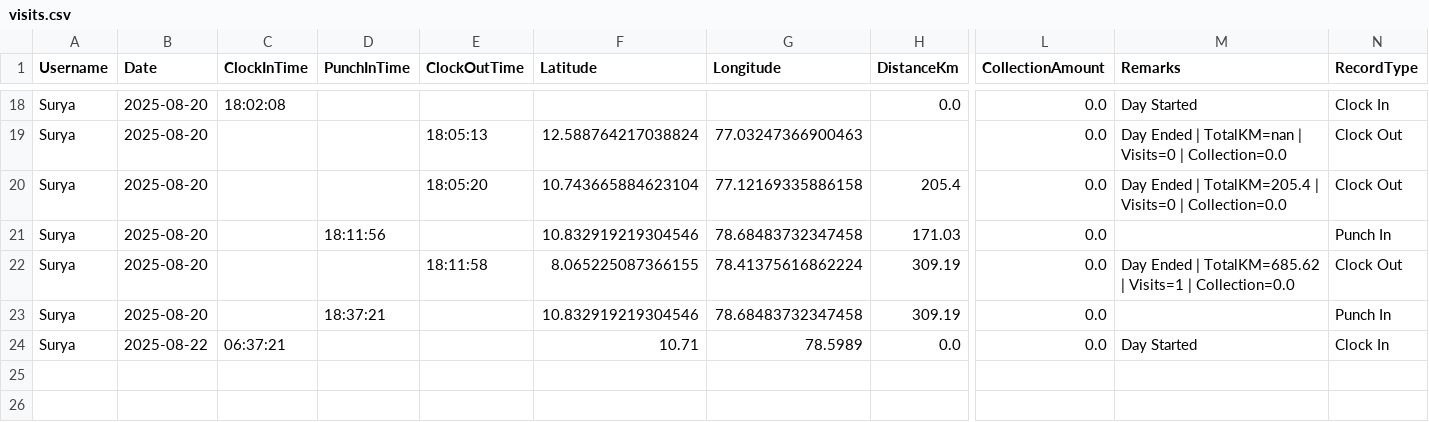
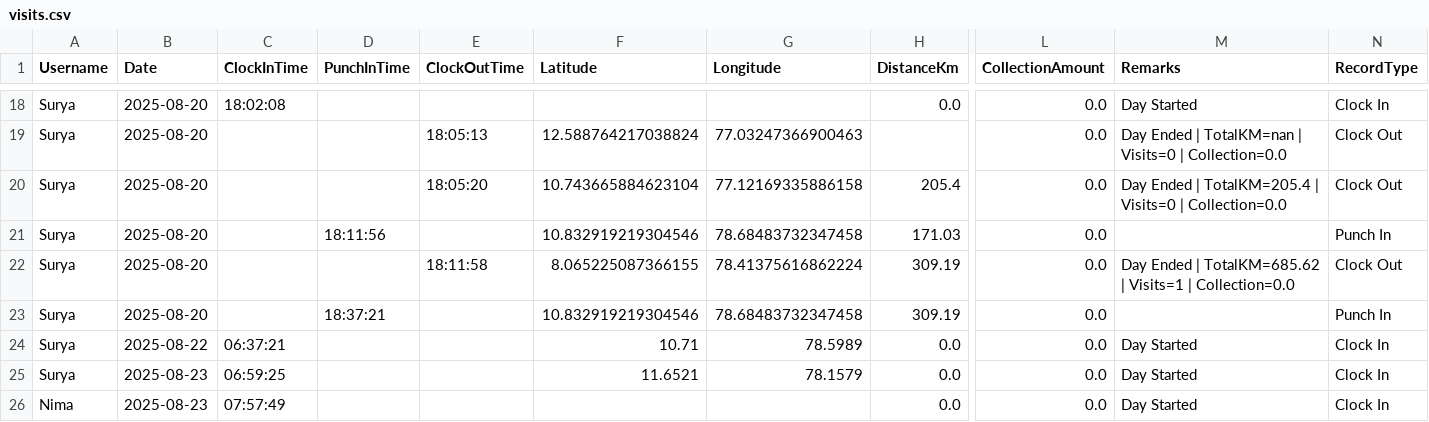
Before and after one commit to suryanimalan/staff-tracking, a CSV file: visits.csv, drawn as a sheet; only a part is shown, gaps mark what is left out; rows hold the shown columns only; the diff names each change by its address in the sheet, - before the commit and + after, or states it on an @@ line.

```diff
--- a/visits.csv
+++ b/visits.csv
+row 25: Surya | 2025-08-23 | 06:59:25 |  |  | 11.6521 | 78.1579 | 0.0 | 0.0 | Day Started | Clock In
+row 26: Nima | 2025-08-23 | 07:57:49 |  |  |  |  | 0.0 | 0.0 | Day Started | Clock In
```
Also changed, not shown: users.csv, 1 other file.
